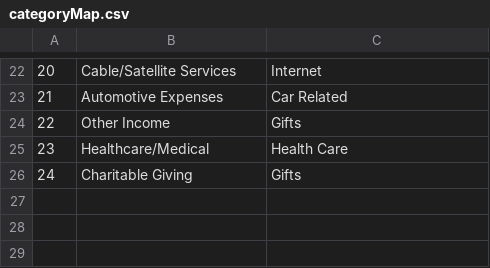
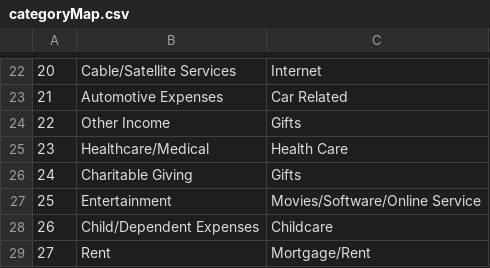
Before and after one commit to linrk0698/jkl_fly, a CSV file: JKL_Research/data/categoryMap.csv, drawn as a sheet; only a part is shown, gaps mark what is left out.

```diff
--- a/JKL_Research/data/categoryMap.csv
+++ b/JKL_Research/data/categoryMap.csv
@@ -26 +26,4 @@
 24,Charitable Giving,Gifts
+25,Entertainment,Movies/Software/Online Service
+26,Child/Dependent Expenses,Childcare
+27,Rent,Mortgage/Rent
```
Also changed, not shown: JKL_Research/data/budget.csv, JKL_Research/data/budgetArchive/201705.csv, 5 other files.
